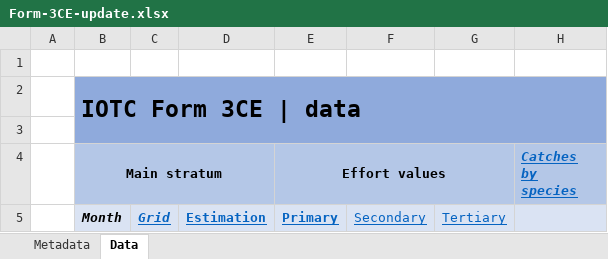
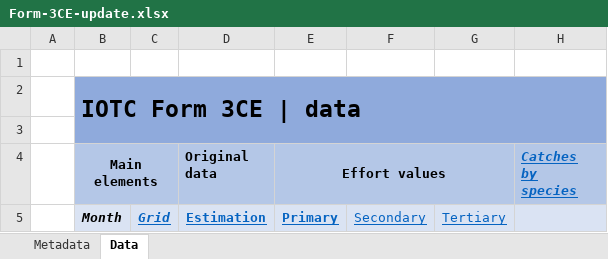
Before and after one commit to iotc-secretariat/iotc-reference-forms, an Excel workbook: form_reporting_templates/Form-3CE-update.xlsx, sheet Data, drawn as a sheet; values as stored, in another font and other column widths than the file's, no borders; conditional formats not drawn; the diff names each change by its address in the sheet, - before the commit and + after, or states it on an @@ line.

```diff
--- a/form_reporting_templates/Form-3CE-update.xlsx (sheet Data)
+++ b/form_reporting_templates/Form-3CE-update.xlsx (sheet Data)
-B4: Main stratum
+B4: Main elements
-B4:D4 merged
+B4:C4 merged
-D4: (empty)
+D4: Original data
```
Also changed, not shown: form_reporting_templates/Form-2FC.xlsx, form_reporting_templates/Form-3CE.xlsx, 9 other files.
